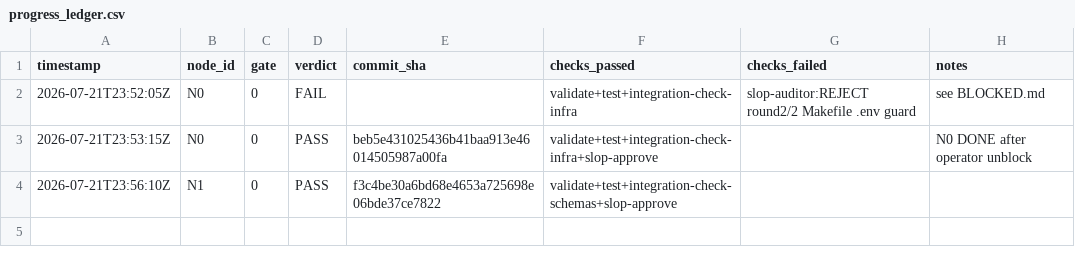
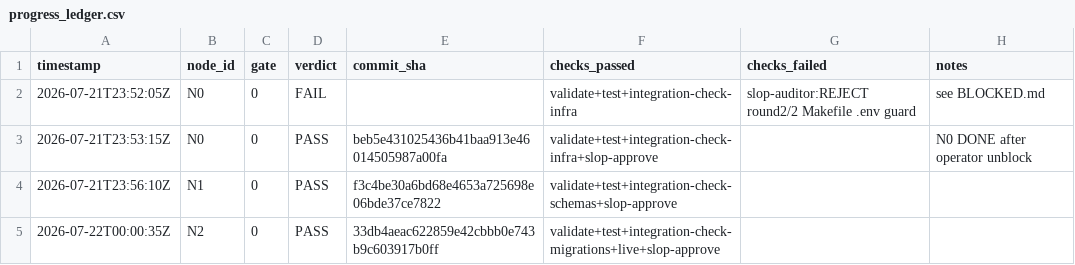
Before and after one commit to Kingsley-Cyber/trail-signal-os, a CSV file: progress_ledger.csv, drawn as a sheet.

```diff
--- a/progress_ledger.csv
+++ b/progress_ledger.csv
@@ -4 +4,2 @@ timestamp,node_id,gate,verdict,commit_sha,checks_passed,checks_failed,notes
 2026-07-21T23:56:10Z,N1,0,PASS,f3c4be30a6bd68e4653a725698e06bde37ce7822,validate+test+integration-check-schemas+slop-approve,,
+2026-07-22T00:00:35Z,N2,0,PASS,33db4aeac622859e42cbbb0e743b9c603917b0ff,validate+test+integration-check-migrations+live+slop-approve,,
```
Also changed, not shown: 12 other files.
